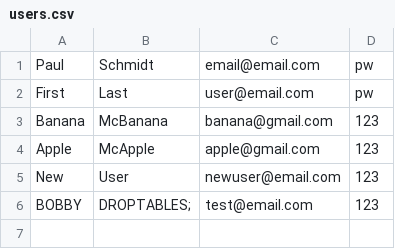
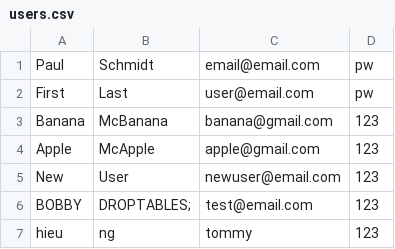
Before and after one commit to NightOwlTCSS360/PBS, a CSV file: ProjectManager/src/main/resources/users.csv, drawn as a sheet.

```diff
--- a/ProjectManager/src/main/resources/users.csv
+++ b/ProjectManager/src/main/resources/users.csv
@@ -6 +6,2 @@ New,User,newuser@email.com,123
 BOBBY,DROPTABLES;,test@email.com,123
+hieu,ng,tommy,123
```
Also changed, not shown: 4 other files.
